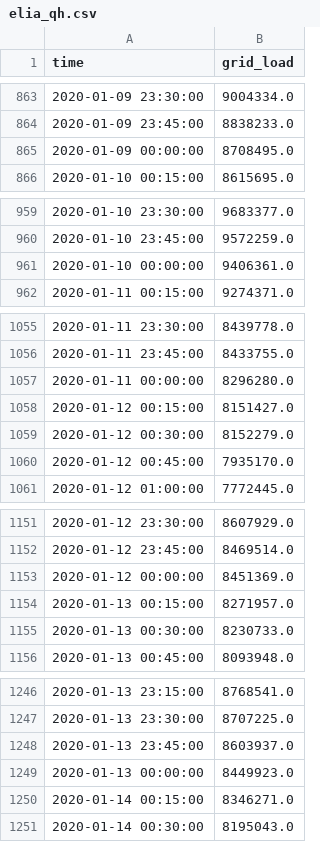
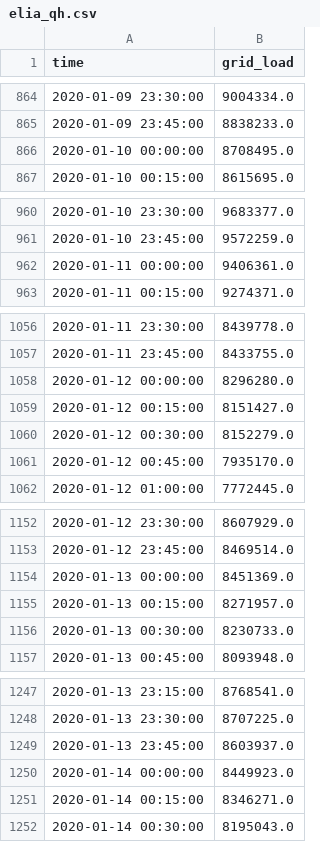
Before and after one commit to charlesfu4/MT, a CSV file: data/elia_qh.csv, drawn as a sheet; only a part is shown, gaps mark what is left out; the diff covers the shown part only.

```diff
--- a/data/elia_qh.csv
+++ b/data/elia_qh.csv
@@ -864,3 +865,3 @@ time,grid_load
 2020-01-09 23:45:00,8838233.0
-2020-01-09 00:00:00,8708495.0
+2020-01-10 00:00:00,8708495.0
 2020-01-10 00:15:00,8615695.0
@@ -960,3 +961,3 @@ time,grid_load
 2020-01-10 23:45:00,9572259.0
-2020-01-10 00:00:00,9406361.0
+2020-01-11 00:00:00,9406361.0
 2020-01-11 00:15:00,9274371.0
@@ -1056,3 +1057,3 @@ time,grid_load
 2020-01-11 23:45:00,8433755.0
-2020-01-11 00:00:00,8296280.0
+2020-01-12 00:00:00,8296280.0
 2020-01-12 00:15:00,8151427.0
@@ -1152,3 +1153,3 @@ time,grid_load
 2020-01-12 23:45:00,8469514.0
-2020-01-12 00:00:00,8451369.0
+2020-01-13 00:00:00,8451369.0
 2020-01-13 00:15:00,8271957.0
@@ -1248,3 +1249,3 @@ time,grid_load
 2020-01-13 23:45:00,8603937.0
-2020-01-13 00:00:00,8449923.0
+2020-01-14 00:00:00,8449923.0
 2020-01-14 00:15:00,8346271.0
```
Also changed, not shown: 1 added row, 1 removed row and 80 edited cells elsewhere in this file, 4 other files.
